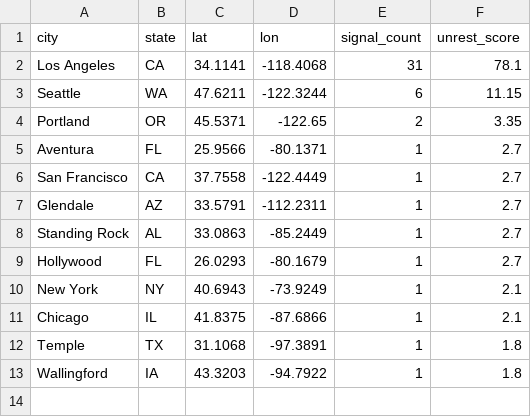
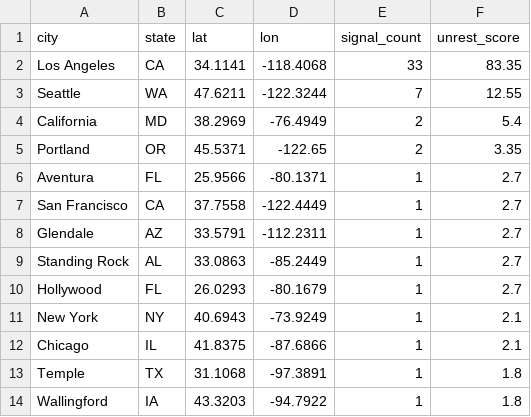
Before and after one commit to jeetb/civil-unrest-tracker, a CSV file: data/final/unrest_scores_48h.csv, drawn as a sheet.

```diff
--- a/data/final/unrest_scores_48h.csv
+++ b/data/final/unrest_scores_48h.csv
@@ -1,4 +1,5 @@
 city,state,lat,lon,signal_count,unrest_score
-Los Angeles,CA,34.1141,-118.4068,31,78.1
-Seattle,WA,47.6211,-122.3244,6,11.15
+Los Angeles,CA,34.1141,-118.4068,33,83.35
+Seattle,WA,47.6211,-122.3244,7,12.55
+California,MD,38.2969,-76.4949,2,5.4
 Portland,OR,45.5371,-122.65,2,3.35
```
Also changed, not shown: data/final/unrest_scores_168h.csv, data/final/unrest_scores_24h.csv, 2 other files.
